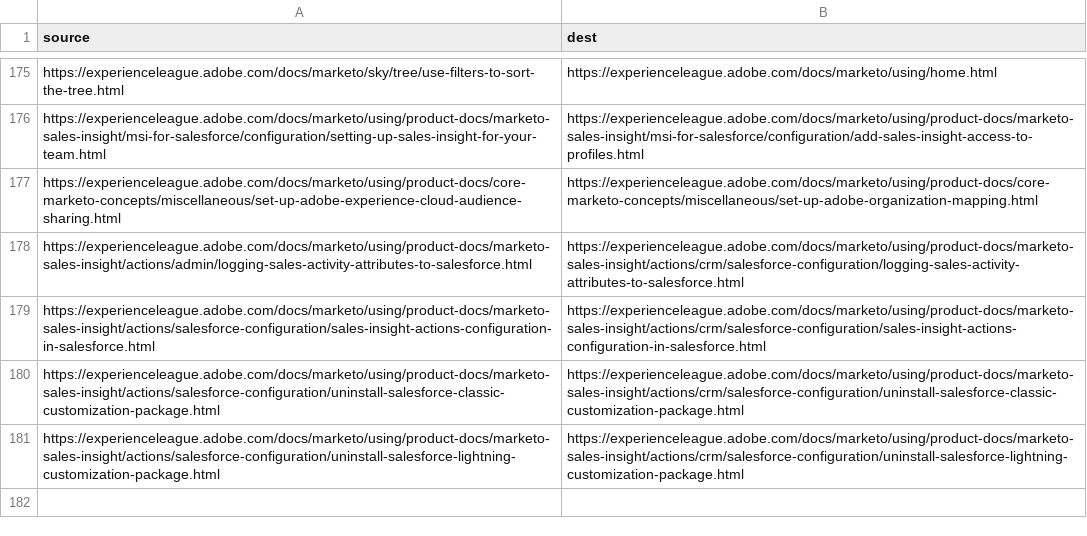
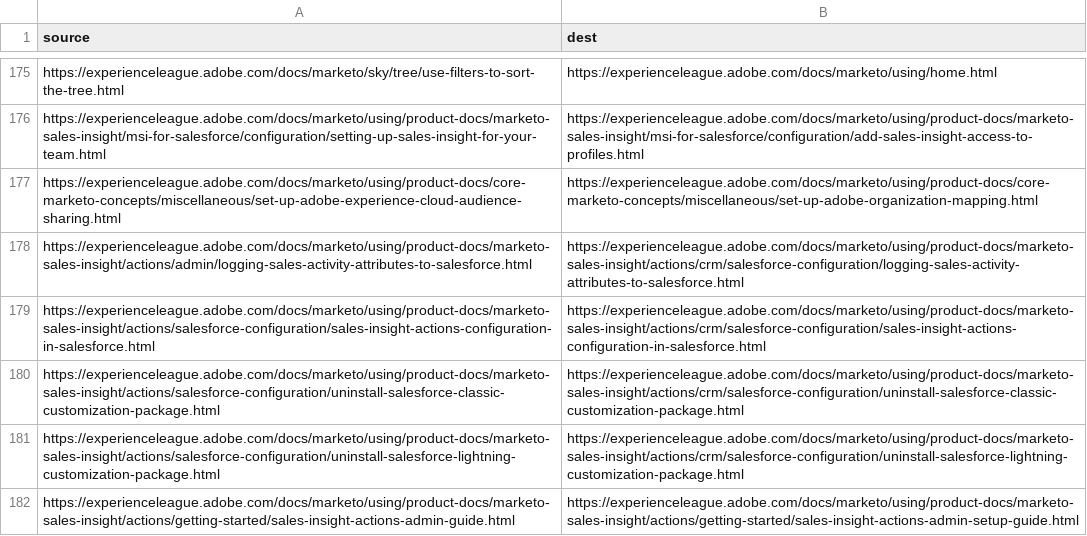
Before and after one commit to AdobeDocs/marketo.en, a CSV file: redirects.csv, drawn as a sheet; only a part is shown, gaps mark what is left out; the diff names each change by its address in the sheet, - before the commit and + after, or states it on an @@ line.

```diff
--- a/redirects.csv
+++ b/redirects.csv
+row 182: https://experienceleague.adobe.com/docs/marketo/using/product-docs/marketo-sales-insight/actions/getting-started/sales-insight-actions-admin-guide.html | https://experienceleague.adobe.com/docs/marketo/using/product-docs/marketo-sales-insight/actions/getting-started/sales-insight-actions-admin-setup-guide.html
```
Also changed, not shown: 1 other file.
